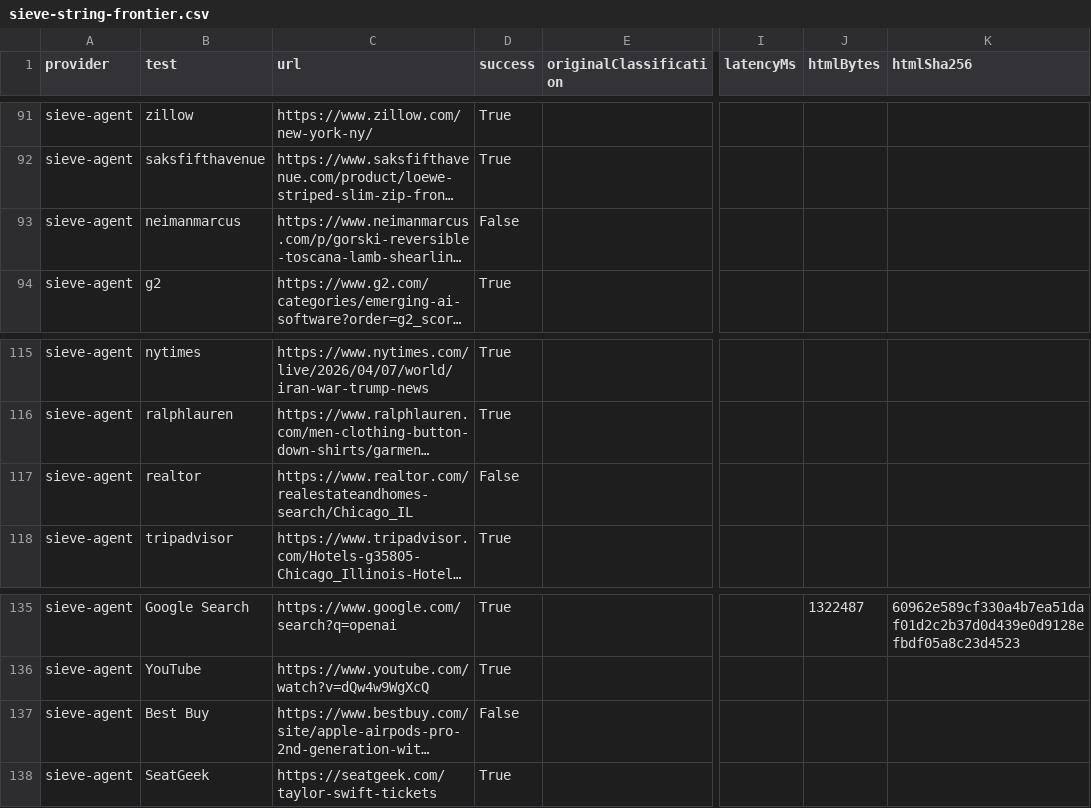
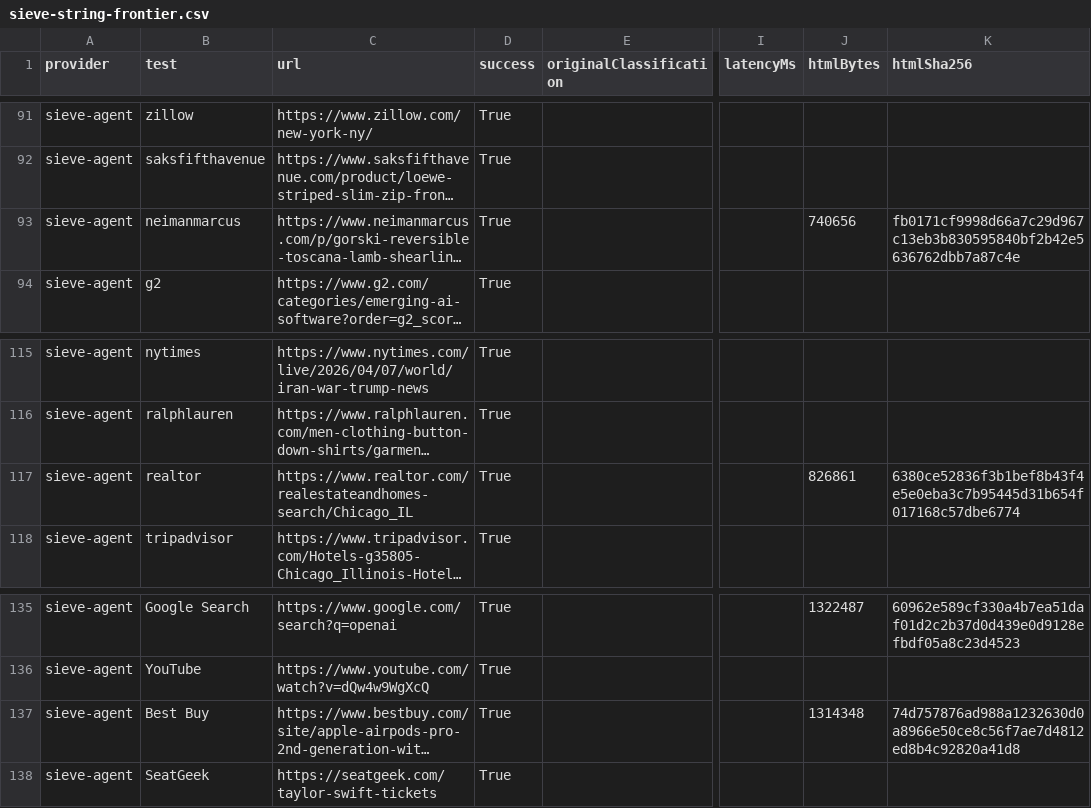
Before and after one commit to usesieve/access-benchmarks, a CSV file: results/2026-10-23/sieve-string-frontier.csv, drawn as a sheet; only a part is shown, gaps mark what is left out; long unchanged cells end in …; the diff names each change by its address in the sheet, - before the commit and + after, or states it on an @@ line.

```diff
--- a/results/2026-10-23/sieve-string-frontier.csv
+++ b/results/2026-10-23/sieve-string-frontier.csv
-D93 (success): False
+D93 (success): True
-J93 (htmlBytes): (empty)
+J93 (htmlBytes): 740656
-K93 (htmlSha256): (empty)
+K93 (htmlSha256): fb0171cf9998d66a7c29d967c13eb3b830595840bf2b42e5636762dbb7a87c4e
-D117 (success): False
+D117 (success): True
-J117 (htmlBytes): (empty)
+J117 (htmlBytes): 826861
-K117 (htmlSha256): (empty)
+K117 (htmlSha256): 6380ce52836f3b1bef8b43f4e5e0eba3c7b95445d31b654f017168c57dbe6774
-D137 (success): False
+D137 (success): True
-J137 (htmlBytes): (empty)
+J137 (htmlBytes): 1314348
-K137 (htmlSha256): (empty)
+K137 (htmlSha256): 74d757876ad988a1232630d0a8966e50ce8c56f7ae7d4812ed8b4c92820a41d8
```
Also changed, not shown: 7 other files.
